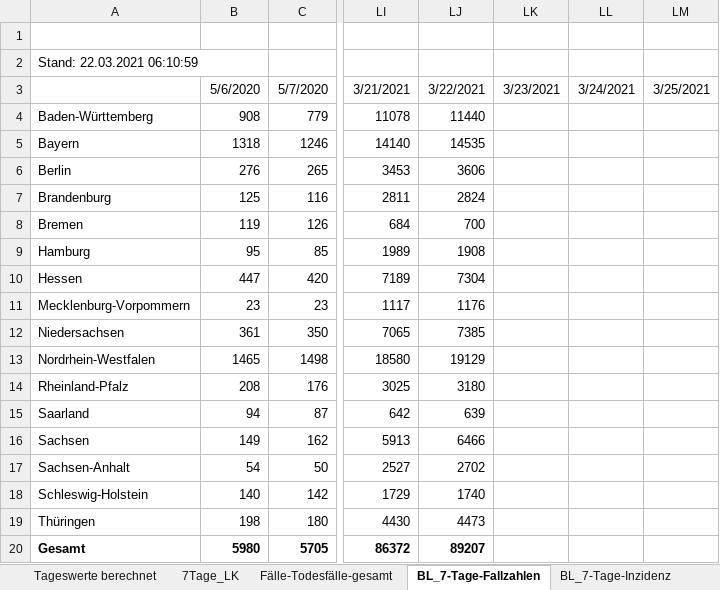
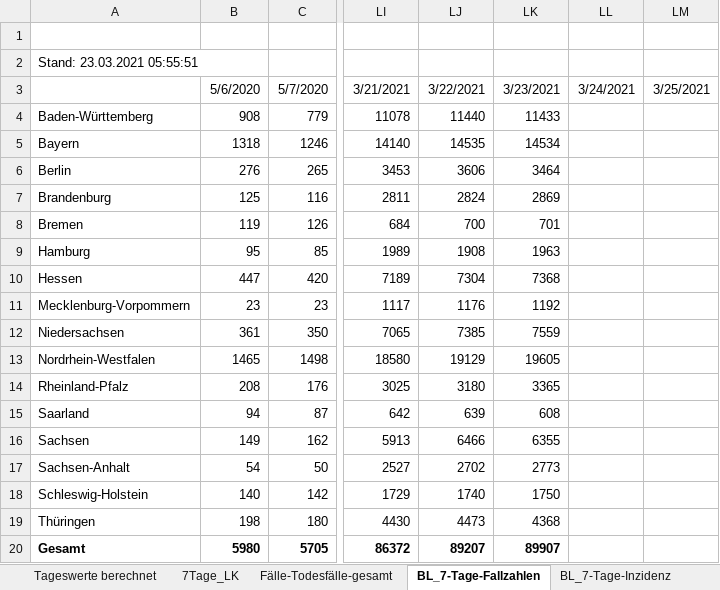
Before and after one commit to micb25/RKI_COVID19_DATA, an Excel workbook: Fallzahlen/raw_data/Fallzahlen_Kum_Tab_latest.xlsx, sheet BL_7-Tage-Fallzahlen, drawn as a sheet; only a part is shown, gaps mark what is left out; values as stored, in another font and other column widths than the file's, no borders; the diff names each change by its address in the sheet, - before the commit and + after, or states it on an @@ line.

```diff
--- a/Fallzahlen/raw_data/Fallzahlen_Kum_Tab_latest.xlsx (sheet BL_7-Tage-Fallzahlen)
+++ b/Fallzahlen/raw_data/Fallzahlen_Kum_Tab_latest.xlsx (sheet BL_7-Tage-Fallzahlen)
-A2: Stand: 22.03.2021 06:10:59
+A2: Stand: 23.03.2021 05:55:51
-LK4: (empty)
+LK4: 11433
-LK5: (empty)
+LK5: 14534
-LK6: (empty)
+LK6: 3464
-LK7: (empty)
+LK7: 2869
-LK8: (empty)
+LK8: 701
-LK9: (empty)
+LK9: 1963
-LK10: (empty)
+LK10: 7368
-LK11: (empty)
+LK11: 1192
-LK12: (empty)
+LK12: 7559
-LK13: (empty)
+LK13: 19605
-LK14: (empty)
+LK14: 3365
-LK15: (empty)
+LK15: 608
-LK16: (empty)
+LK16: 6355
-LK17: (empty)
+LK17: 2773
-LK18: (empty)
+LK18: 1750
-LK19: (empty)
+LK19: 4368
-LK20: (empty)
+LK20: 89907
```
Also changed, not shown: sheet 7Tage_LK, sheet Tageswerte berechnet, sheet BL_7-Tage-Inzidenz, sheet Fälle-Todesfälle-gesamt, Fallzahlen/raw_data/Fallzahlen_Archiv_latest.xlsx, 49 other files.
